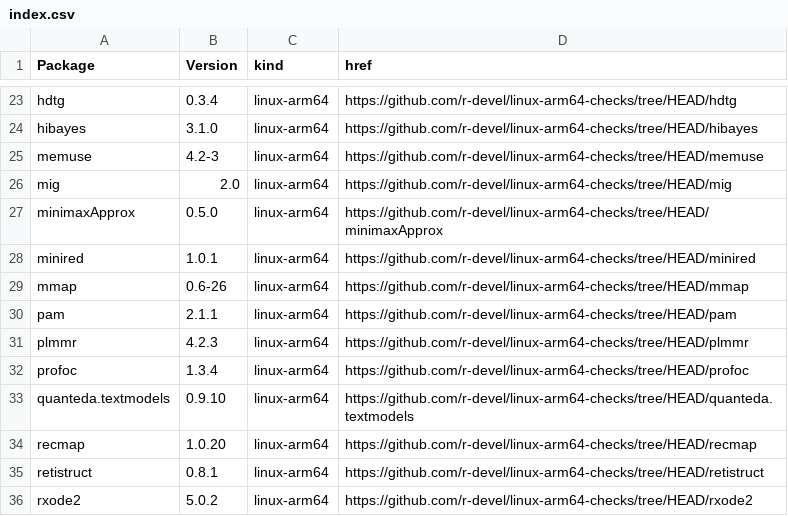
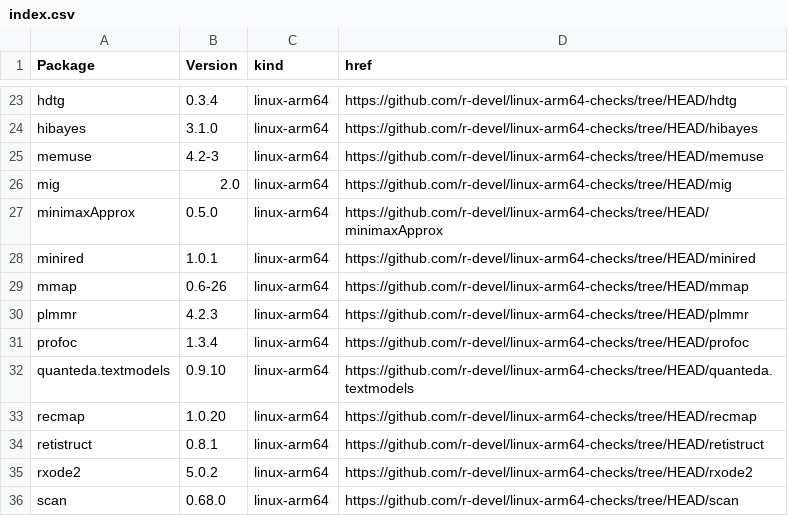
Before and after one commit to r-devel/linux-arm64-checks, a CSV file: index.csv, drawn as a sheet; only a part is shown, gaps mark what is left out; the shorter side is filled out with more unchanged rows.

```diff
--- a/index.csv
+++ b/index.csv
@@ -29,3 +29,2 @@ minired,1.0.1,linux-arm64,https://github.com/r-devel/linux-arm64-checks/tree/HEA
 mmap,0.6-26,linux-arm64,https://github.com/r-devel/linux-arm64-checks/tree/HEAD/mmap
-pam,2.1.1,linux-arm64,https://github.com/r-devel/linux-arm64-checks/tree/HEAD/pam
 plmmr,4.2.3,linux-arm64,https://github.com/r-devel/linux-arm64-checks/tree/HEAD/plmmr
```
Also changed, not shown: 4 other files.
